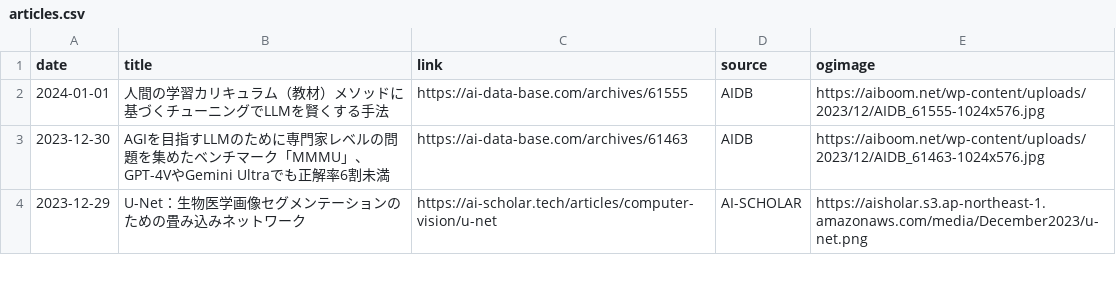
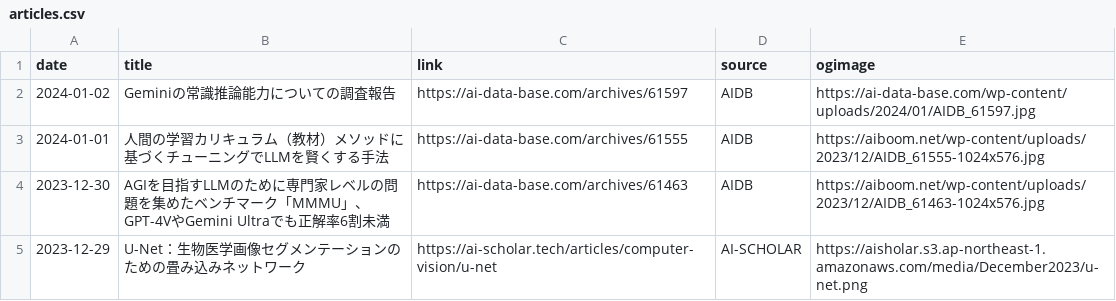
Before and after one commit to kdingn/news-page, a CSV file: src/assets/articles.csv, drawn as a sheet; only a part is shown.

```diff
--- a/src/assets/articles.csv
+++ b/src/assets/articles.csv
@@ -1,2 +1,3 @@
 date,title,link,source,ogimage
+2024-01-02,Geminiの常識推論能力についての調査報告,https://ai-data-base.com/archives/61597,AIDB,https://ai-data-base.com/wp-content/uploads/2024/01/AIDB_61597.jpg
 2024-01-01,人間の学習カリキュラム（教材）メソッドに基づくチューニングでLLMを賢くする手法,https://ai-data-base.com/archives/61555,AIDB,https://aiboom.net/wp-content/uploads/2023/12/AIDB_61555-1024x576.jpg
```
